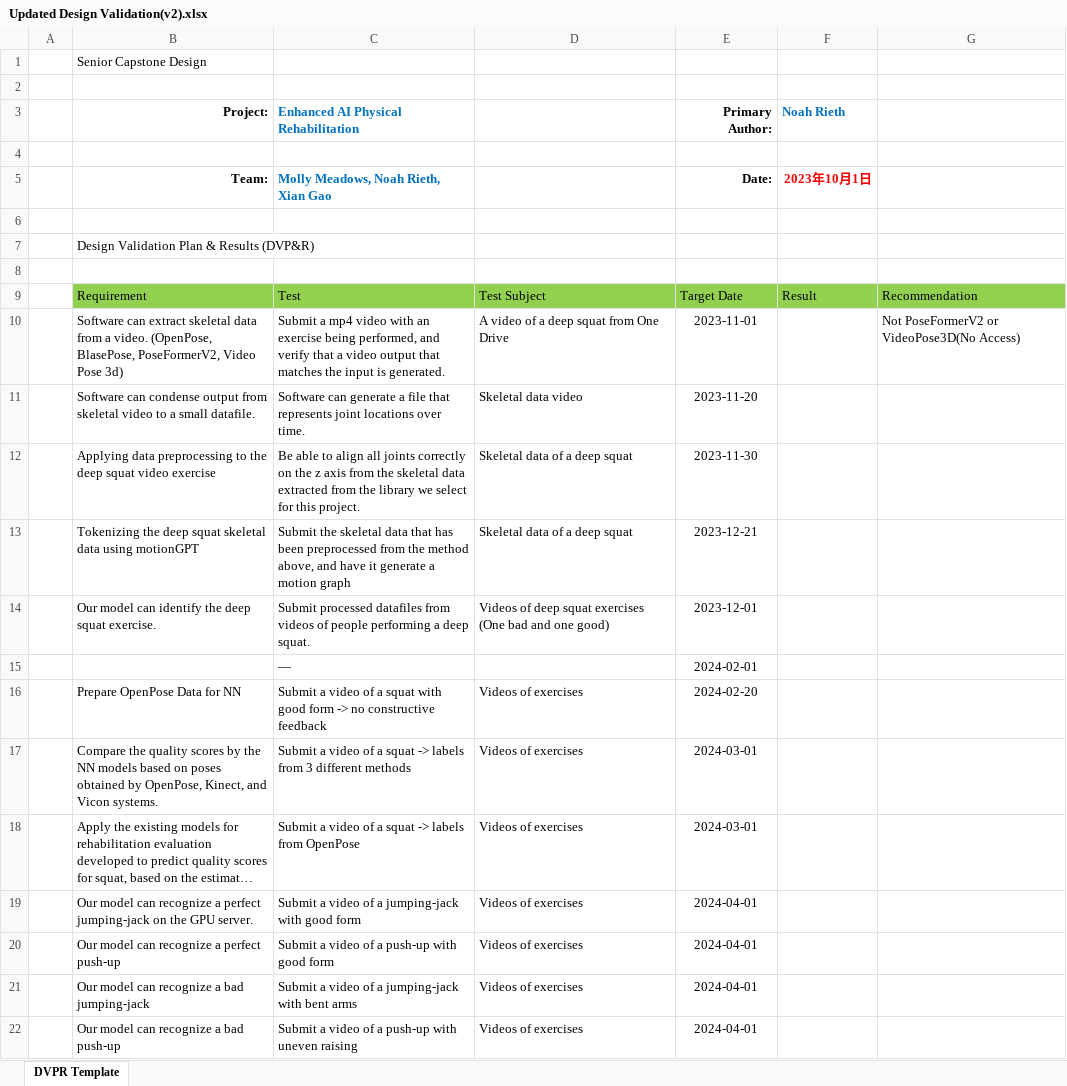
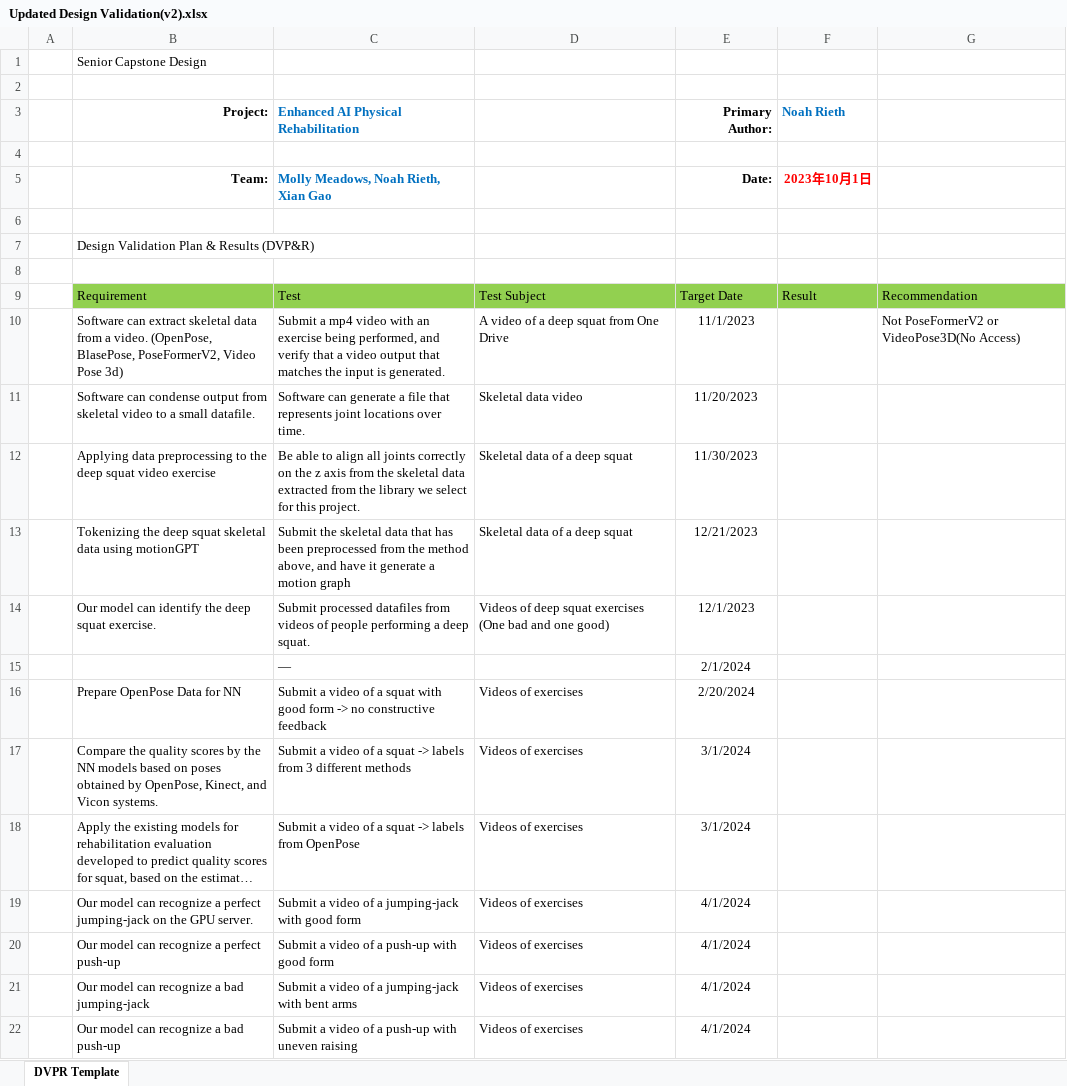
Before and after one commit to MollyEM/26-Physical-Rehabilitation, an Excel workbook: Project Management/Updated Design Validation(v2).xlsx, sheet DVPR Template, drawn as a sheet; long unchanged cells end in …; values as stored, in another font and other column widths than the file's, no borders; the diff names each change by its address in the sheet, - before the commit and + after, or states it on an @@ line.

```diff
--- a/Project Management/Updated Design Validation(v2).xlsx (sheet DVPR Template)
+++ b/Project Management/Updated Design Validation(v2).xlsx (sheet DVPR Template)
-E10 (Primary Author:): 2023-11-01
+E10 (Primary Author:): 11/1/2023
-E11 (Primary Author:): 2023-11-20
+E11 (Primary Author:): 11/20/2023
-E12 (Primary Author:): 2023-11-30
+E12 (Primary Author:): 11/30/2023
-E13 (Primary Author:): 2023-12-21
+E13 (Primary Author:): 12/21/2023
-E14 (Primary Author:): 2023-12-01
+E14 (Primary Author:): 12/1/2023
-E15 (Primary Author:): 2024-02-01
+E15 (Primary Author:): 2/1/2024
-E16 (Primary Author:): 2024-02-20
+E16 (Primary Author:): 2/20/2024
-E17:E18 (Primary Author:): 2024-03-01
+E17:E18 (Primary Author:): 3/1/2024
-E19:E22 (Primary Author:): 2024-04-01
+E19:E22 (Primary Author:): 4/1/2024
```
Also changed, not shown: Project Management/GANTT_Schedule (version 2).xlsx, 12 other files.
